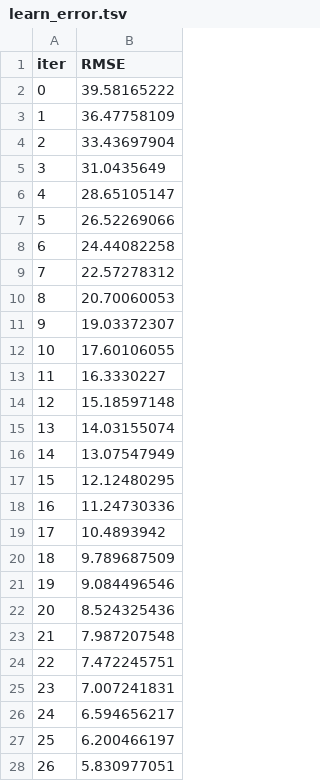
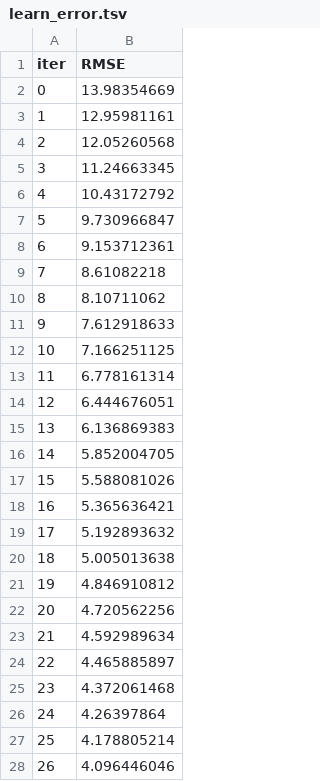
Before and after one commit to AdityaJaipuriar/First-Mlproject, a TSV file: catboost_info/learn_error.tsv, drawn as a sheet; only a part is shown; the diff covers the shown part only.

```diff
--- a/catboost_info/learn_error.tsv
+++ b/catboost_info/learn_error.tsv
@@ -1,28 +1,28 @@
 iter	RMSE
-0	39.58165222
-1	36.47758109
-2	33.43697904
-3	31.0435649
-4	28.65105147
-5	26.52269066
-6	24.44082258
-7	22.57278312
-8	20.70060053
-9	19.03372307
-10	17.60106055
-11	16.3330227
-12	15.18597148
-13	14.03155074
-14	13.07547949
-15	12.12480295
-16	11.24730336
-17	10.4893942
-18	9.789687509
-19	9.084496546
-20	8.524325436
-21	7.987207548
-22	7.472245751
-23	7.007241831
-24	6.594656217
-25	6.200466197
-26	5.830977051
+0	13.98354669
+1	12.95981161
+2	12.05260568
+3	11.24663345
+4	10.43172792
+5	9.730966847
+6	9.153712361
+7	8.61082218
+8	8.10711062
+9	7.612918633
+10	7.166251125
+11	6.778161314
+12	6.444676051
+13	6.136869383
+14	5.852004705
+15	5.588081026
+16	5.365636421
+17	5.192893632
+18	5.005013638
+19	4.846910812
+20	4.720562256
+21	4.592989634
+22	4.465885897
+23	4.372061468
+24	4.26397864
+25	4.178805214
+26	4.096446046
```
Also changed, not shown: 73 edited cells elsewhere in this file, artifacts/test.csv, catboost_info/time_left.tsv, 11 other files.
